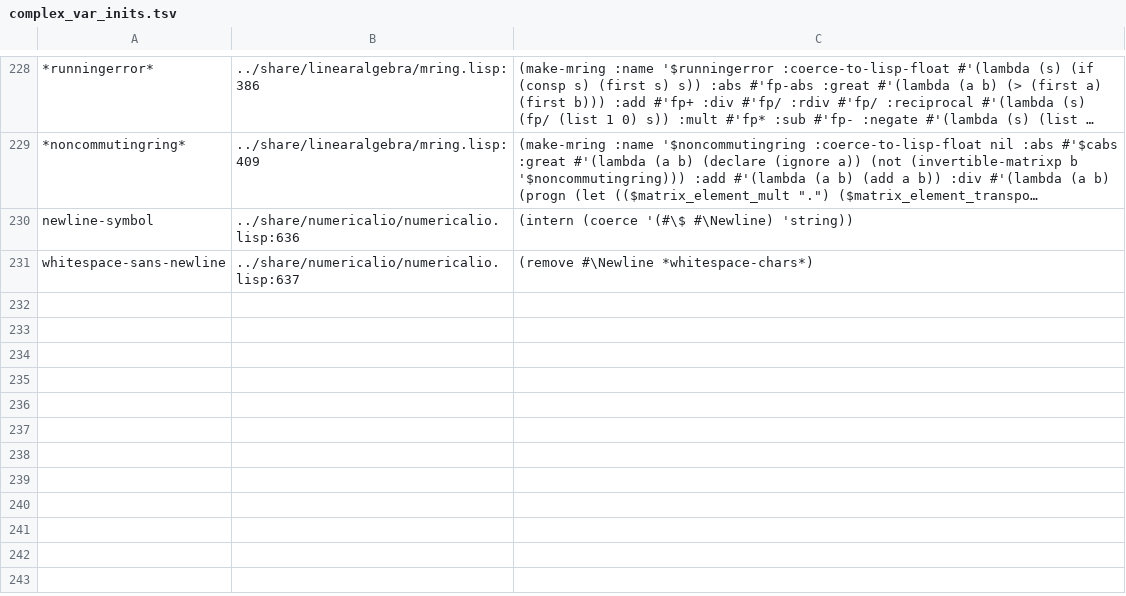
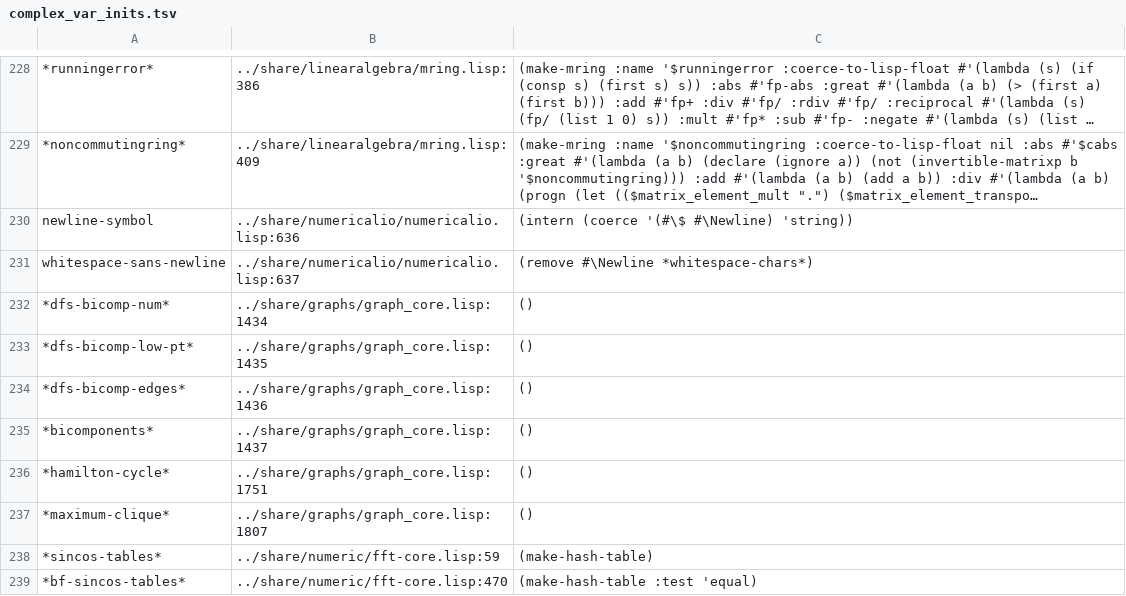
Before and after one commit to moonbit-community/maxima.mbt, a TSV file: docs/index/complex_var_inits.tsv, drawn as a sheet; only a part is shown, gaps mark what is left out; long unchanged cells end in …; the diff covers the shown part only; the diff names each change by its address in the sheet, - before the commit and + after, or states it on an @@ line.

Commit message:
Share contract: sym, graphs, fft, decfp, itensor, pytranslate and 20 smaller share Lisp packages; loader keyed by dir/stem with generated groups

```diff
--- a/docs/index/complex_var_inits.tsv
+++ b/docs/index/complex_var_inits.tsv
+row 232: *dfs-bicomp-num* | ../share/graphs/graph_core.lisp:1434 | ()
+row 233: *dfs-bicomp-low-pt* | ../share/graphs/graph_core.lisp:1435 | ()
+row 234: *dfs-bicomp-edges* | ../share/graphs/graph_core.lisp:1436 | ()
+row 235: *bicomponents* | ../share/graphs/graph_core.lisp:1437 | ()
+row 236: *hamilton-cycle* | ../share/graphs/graph_core.lisp:1751 | ()
+row 237: *maximum-clique* | ../share/graphs/graph_core.lisp:1807 | ()
+row 238: *sincos-tables* | ../share/numeric/fft-core.lisp:59 | (make-hash-table)
+row 239: *bf-sincos-tables* | ../share/numeric/fft-core.lisp:470 | (make-hash-table :test 'equal)
```
Also changed, not shown: 8 added rows elsewhere in this file, docs/index/macros.tsv, 14 other files.
